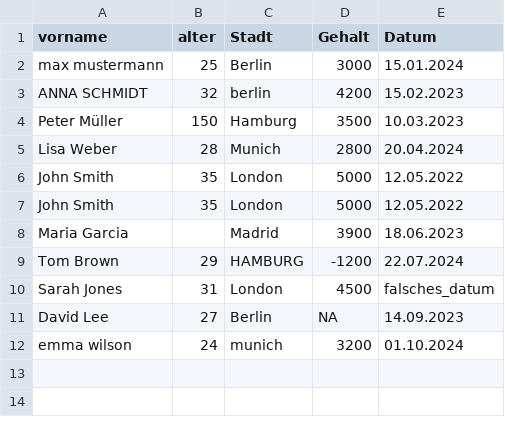
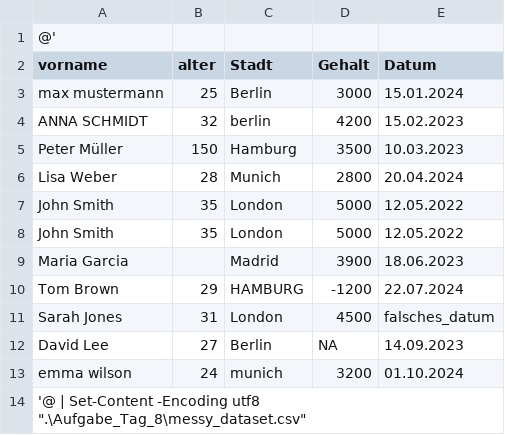
Before and after one commit to NeilS1234/ErsterRepo, a CSV file: Aufgabe_Tag_8/messy_dataset.csv, drawn as a sheet; the diff names each change by its address in the sheet, - before the commit and + after, or states it on an @@ line.

Commit message:
Missing_code_for_task_data_cleaning

```diff
--- a/Aufgabe_Tag_8/messy_dataset.csv
+++ b/Aufgabe_Tag_8/messy_dataset.csv
+row 1: @'
+row 14: '@ | Set-Content -Encoding utf8 ".\Aufgabe_Tag_8\messy_dataset.csv"
```
